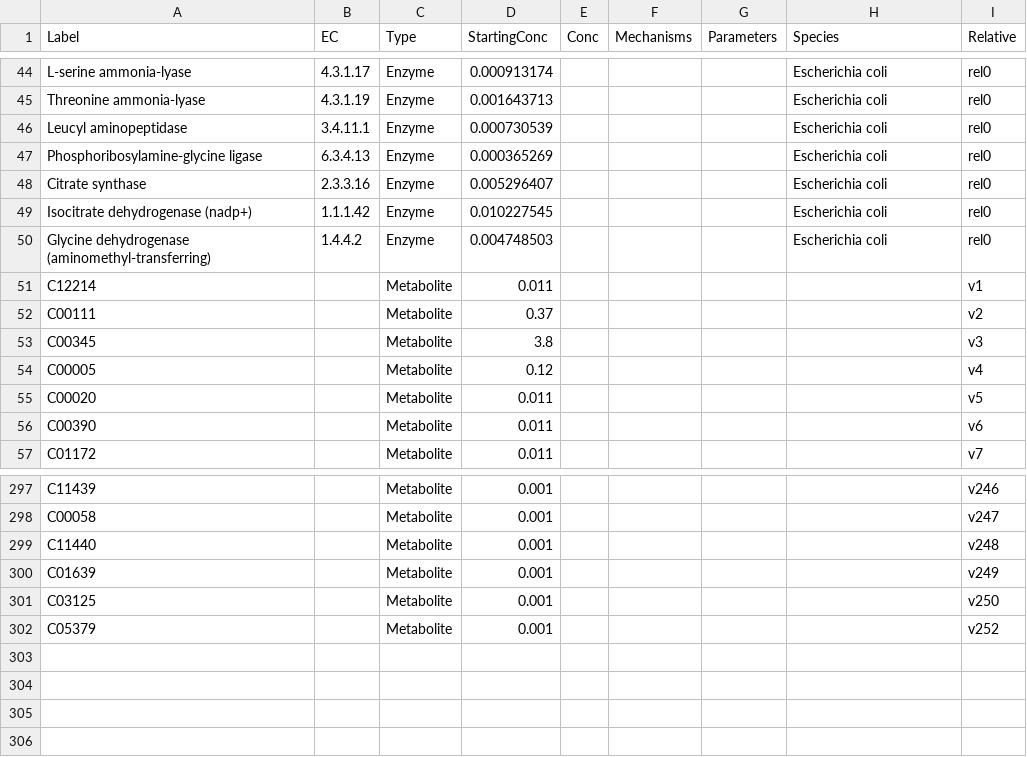
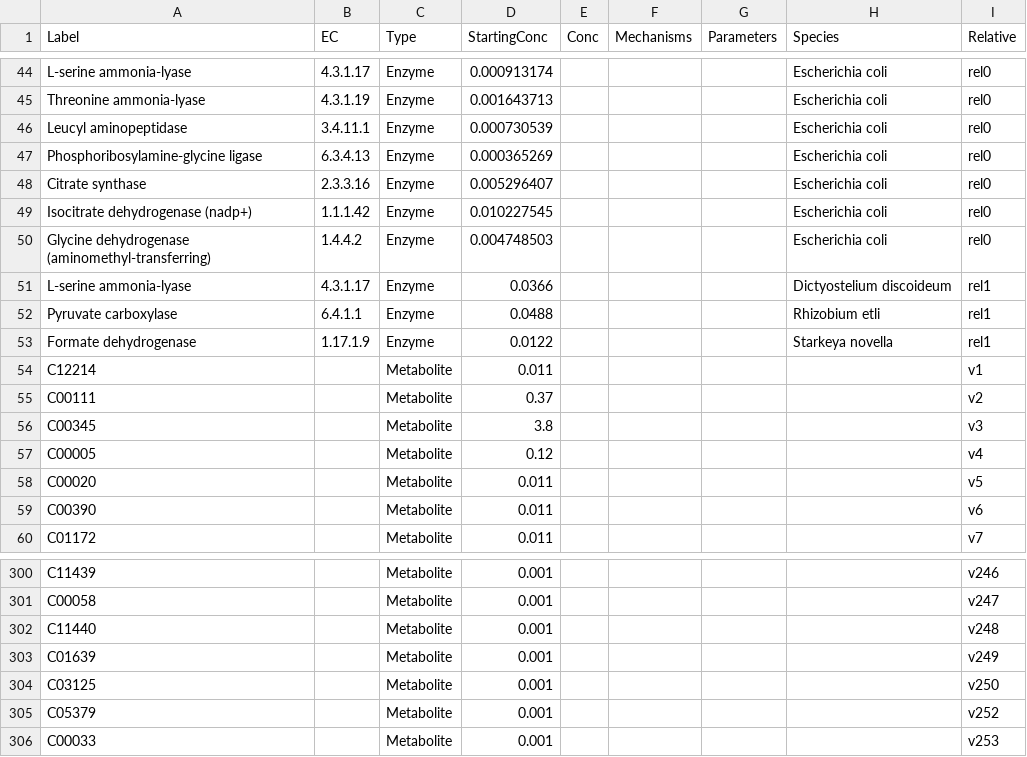
Before and after one commit to carothersresearch/ECFERS, a CSV file: src/frenda_brenda/Files/Reduced Complexity/SpeciesBaseMechanisms_VN_Metabolism_Gly_BIOSYN.csv, drawn as a sheet; only a part is shown, gaps mark what is left out.

```diff
--- a/src/frenda_brenda/Files/Reduced Complexity/SpeciesBaseMechanisms_VN_Metabolism_Gly_BIOSYN.csv
+++ b/src/frenda_brenda/Files/Reduced Complexity/SpeciesBaseMechanisms_VN_Metabolism_Gly_BIOSYN.csv
@@ -50,2 +50,5 @@ Isocitrate dehydrogenase (nadp+),1.1.1.42,Enzyme,0.010227545,,,,Escherichia coli
 Glycine dehydrogenase (aminomethyl-transferring),1.4.4.2,Enzyme,0.004748503,,,,Escherichia coli,rel0
+L-serine ammonia-lyase,4.3.1.17,Enzyme,0.0366,,,,Dictyostelium discoideum,rel1
+Pyruvate carboxylase,6.4.1.1,Enzyme,0.0488,,,,Rhizobium etli,rel1
+Formate dehydrogenase,1.17.1.9,Enzyme,0.0122,,,,Starkeya novella,rel1
 C12214,,Metabolite,0.011,,,,,v1
@@ -302 +305,2 @@ C03125,,Metabolite,0.001,,,,,v250
 C05379,,Metabolite,0.001,,,,,v252
+C00033,,Metabolite,0.001,,,,,v253
```
Also changed, not shown: src/frenda_brenda/Files/Reduced Complexity/Reaction_VN_Metabolism_Gly_BIOSYN.csv, 3 other files.
